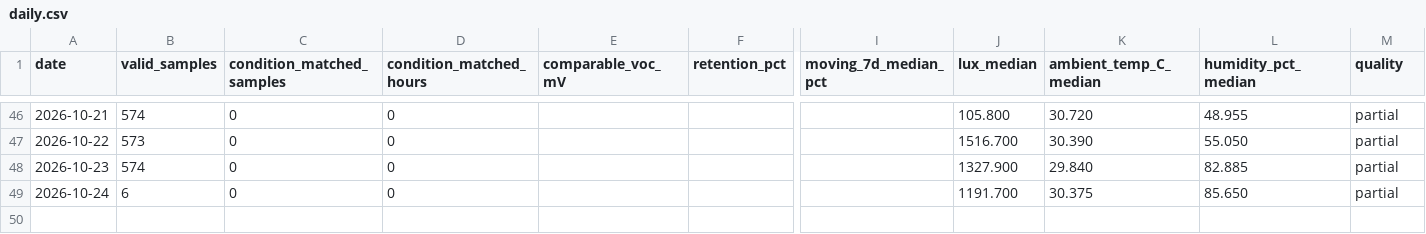
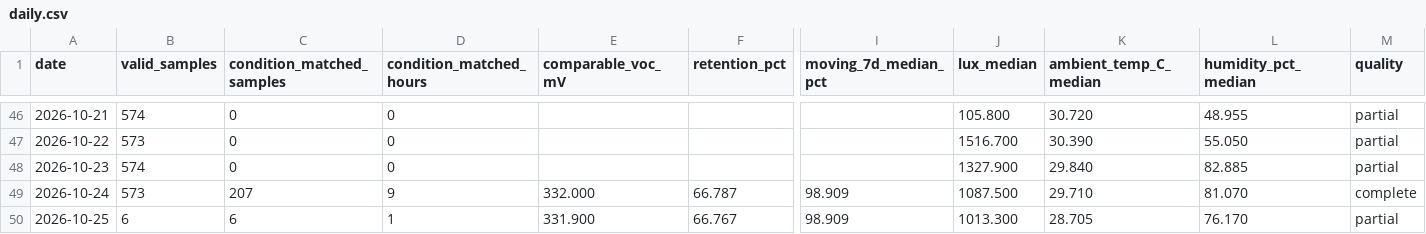
Before and after one commit to weiweiweiopen/solar-oracle-walkman, a CSV file: site/data/green_proofs_are_not_always_about_tax_write-offs_1/daily.csv, drawn as a sheet; only a part is shown, gaps mark what is left out; rows hold the shown columns only; the diff covers the shown part only; the diff names each change by its address in the sheet, - before the commit and + after, or states it on an @@ line.

Commit message:
data: update DSSC snapshot 2026-10-25

```diff
--- a/site/data/green_proofs_are_not_always_about_tax_write-offs_1/daily.csv
+++ b/site/data/green_proofs_are_not_always_about_tax_write-offs_1/daily.csv
-B49 (valid_samples): 6
+B49 (valid_samples): 573
-C49 (condition_matched_samples): 0
+C49 (condition_matched_samples): 207
-D49 (condition_matched_hours): 0
+D49 (condition_matched_hours): 9
-E49 (comparable_voc_mV): (empty)
+E49 (comparable_voc_mV): 332.000
-F49 (retention_pct): (empty)
+F49 (retention_pct): 66.787
-I49 (moving_7d_median_pct): (empty)
+I49 (moving_7d_median_pct): 98.909
-J49 (lux_median): 1191.700
+J49 (lux_median): 1087.500
-K49 (ambient_temp_C_median): 30.375
+K49 (ambient_temp_C_median): 29.710
-L49 (humidity_pct_median): 85.650
+L49 (humidity_pct_median): 81.070
-M49 (quality): partial
+M49 (quality): complete
+row 50: 2026-10-25 | 6 | 6 | 1 | 331.900 | 66.767 | 98.909 | 1013.300 | 28.705 | 76.170 | partial
```
Also changed, not shown: 2 edited cells elsewhere in this file, site/data/dssc_55x55_b/daily.csv, 4 other files.
